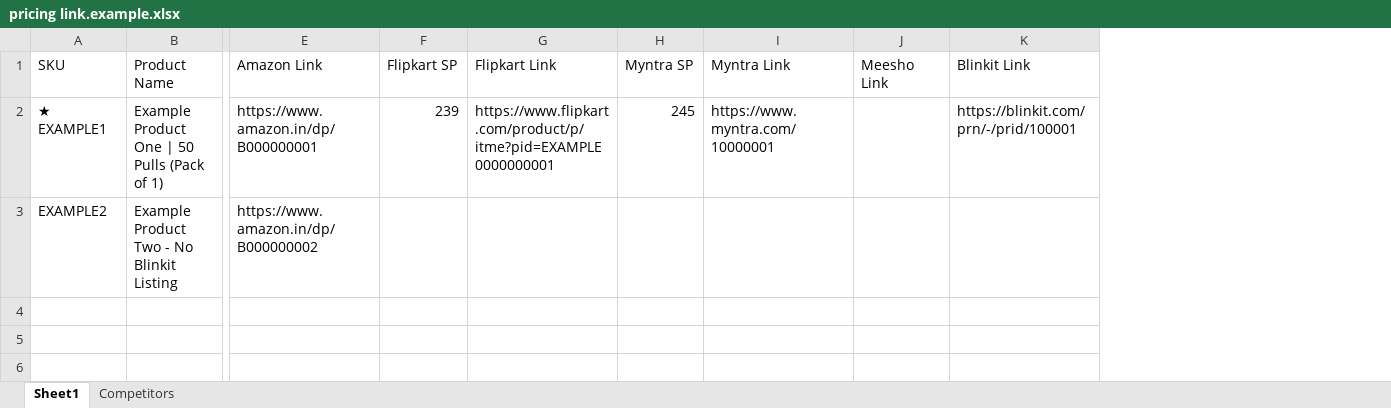
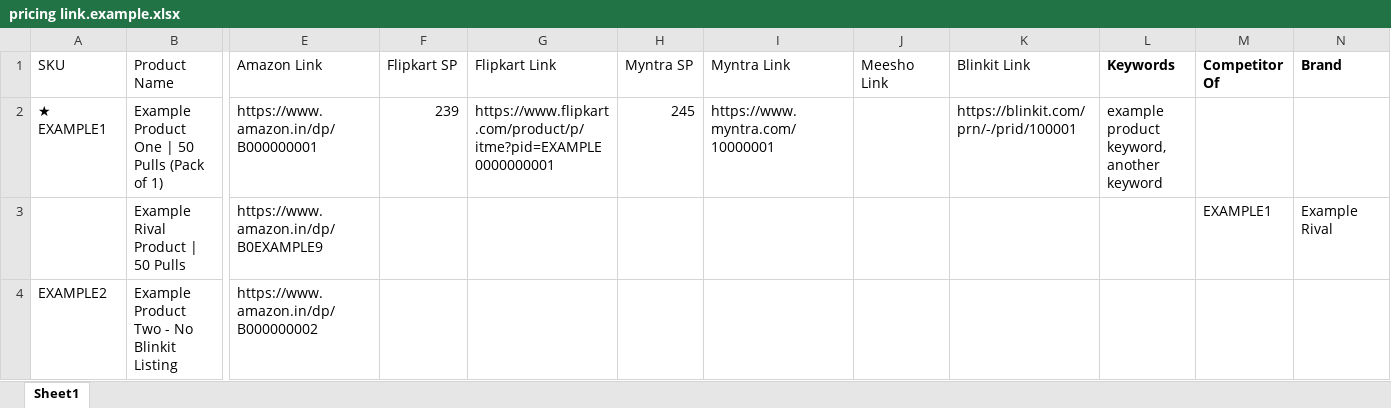
Before and after one commit to b-nimai/IMECO-Price-Tracker, an Excel workbook: Docs/pricing link.example.xlsx, sheet Sheet1, drawn as a sheet; only a part is shown, gaps mark what is left out; values as stored, in another font and other column widths than the file's, no borders; addresses are those after the commit; rows hold the shown columns only; the diff names each change by its address in the sheet, - before the commit and + after, or states it on an @@ line.

Commit message:
feat: one sheet for products, competitors and keywords
The workbook's first sheet can now hold everything, each product followed by its rivals:

  SKU | Product Name | MRP | ... Links ... | Keywords | Competitor Of | Brand

- A row with "Competitor Of" is a competitor of that SKU (above or below it); it needs no SKU.
- A product's Keywords cell (comma, semicolon or new-line separated) feeds the daily search;
  the 19 defaults are used until any keyword is typed.
- The three columns are optional: today's sheet reads exactly as before (checked against the
  original parser). Separate "Competitors" / "Keywords" sheets are still accepted, read by the
  same rules.
- Example workbook and the dashboard's help text show the one-sheet layout.

```diff
--- a/Docs/pricing link.example.xlsx (sheet Sheet1)
+++ b/Docs/pricing link.example.xlsx (sheet Sheet1)
-sheet tab: Competitors
+column L (Keywords), row 2: example product keyword, another keyword
+column M (Competitor Of), empty
+column N (Brand), empty
+row 3:  | Example Rival Product | 50 Pulls | https://www.amazon.in/dp/B0EXAMPLE9 |  |  |  |  |  |  |  | EXAMPLE1 | Example Rival
```
Also changed, not shown: 7 other files.
